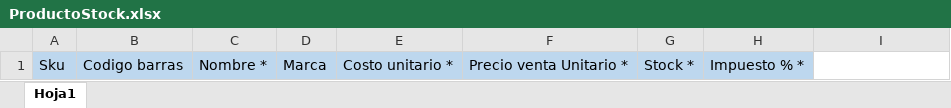
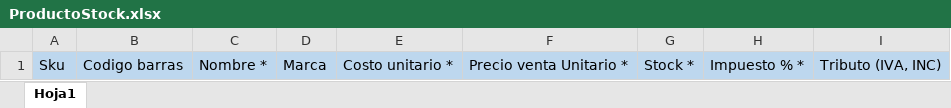
Before and after one commit to TELCXD/sbx, an Excel workbook: archivos/Cargue masivo/Productos con exitencias/ProductoStock.xlsx, sheet Hoja1, drawn as a sheet; values as stored, in another font and other column widths than the file's, no borders; the diff names each change by its address in the sheet, - before the commit and + after, or states it on an @@ line.

Commit message:
Avance inclusion de tributos iva, inc, inc bolsa

```diff
--- a/archivos/Cargue masivo/Productos con exitencias/ProductoStock.xlsx (sheet Hoja1)
+++ b/archivos/Cargue masivo/Productos con exitencias/ProductoStock.xlsx (sheet Hoja1)
-I1: (empty)
+I1: Tributo (IVA, INC)
-I1 fill: none
+I1 fill: #BDD7EE
```
Also changed, not shown: 34 other files.
